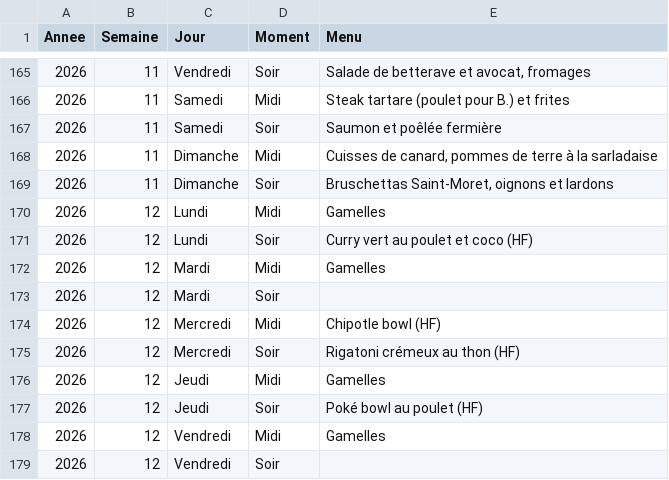
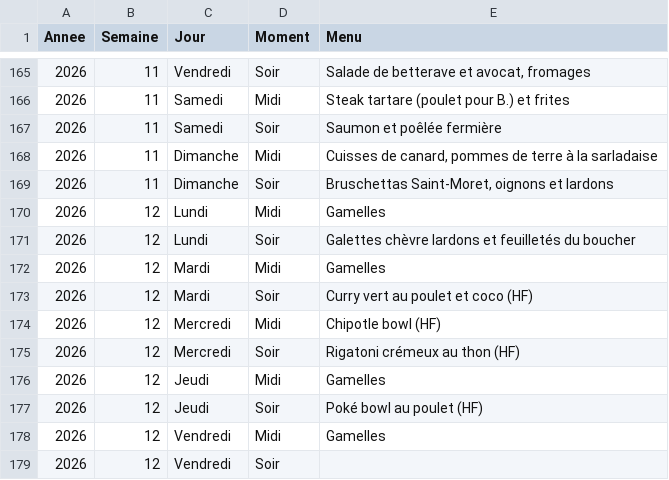
Before and after one commit to stephane0254-png/menus, a CSV file: menus_famille.csv, drawn as a sheet; only a part is shown, gaps mark what is left out.

Commit message:
Mise à jour des menus

```diff
--- a/menus_famille.csv
+++ b/menus_famille.csv
@@ -170,5 +170,5 @@ Annee,Semaine,Jour,Moment,Menu
 2026,12,Lundi,Midi,Gamelles
-2026,12,Lundi,Soir,Curry vert au poulet et coco (HF)
+2026,12,Lundi,Soir,Galettes chèvre lardons et feuilletés du boucher
 2026,12,Mardi,Midi,Gamelles
-2026,12,Mardi,Soir,
+2026,12,Mardi,Soir,Curry vert au poulet et coco (HF)
 2026,12,Mercredi,Midi,Chipotle bowl (HF)
```
